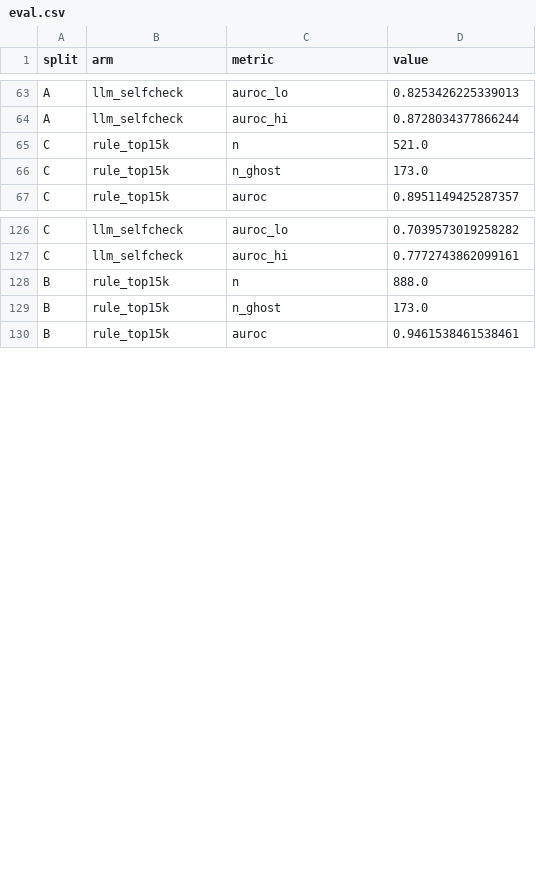
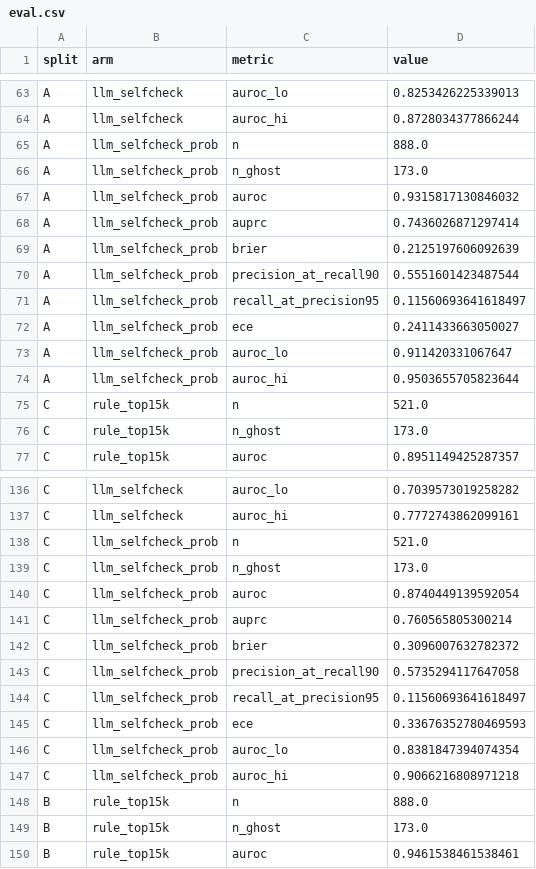
Before and after one commit to T-RexBytes/phantom-packages, a CSV file: results/eval.csv, drawn as a sheet; only a part is shown, gaps mark what is left out; the diff covers the shown part only.

```diff
--- a/results/eval.csv
+++ b/results/eval.csv
@@ -64,2 +64,12 @@ A,llm_selfcheck,auroc_lo,0.8253426225339013
 A,llm_selfcheck,auroc_hi,0.8728034377866244
+A,llm_selfcheck_prob,n,888.0
+A,llm_selfcheck_prob,n_ghost,173.0
+A,llm_selfcheck_prob,auroc,0.9315817130846032
+A,llm_selfcheck_prob,auprc,0.7436026871297414
+A,llm_selfcheck_prob,brier,0.2125197606092639
+A,llm_selfcheck_prob,precision_at_recall90,0.5551601423487544
+A,llm_selfcheck_prob,recall_at_precision95,0.11560693641618497
+A,llm_selfcheck_prob,ece,0.2411433663050027
+A,llm_selfcheck_prob,auroc_lo,0.911420331067647
+A,llm_selfcheck_prob,auroc_hi,0.9503655705823644
 C,rule_top15k,n,521.0
@@ -127,2 +137,12 @@ C,llm_selfcheck,auroc_lo,0.7039573019258282
 C,llm_selfcheck,auroc_hi,0.7772743862099161
+C,llm_selfcheck_prob,n,521.0
+C,llm_selfcheck_prob,n_ghost,173.0
+C,llm_selfcheck_prob,auroc,0.8740449139592054
+C,llm_selfcheck_prob,auprc,0.760565805300214
+C,llm_selfcheck_prob,brier,0.3096007632782372
+C,llm_selfcheck_prob,precision_at_recall90,0.5735294117647058
+C,llm_selfcheck_prob,recall_at_precision95,0.11560693641618497
+C,llm_selfcheck_prob,ece,0.33676352780469593
+C,llm_selfcheck_prob,auroc_lo,0.8381847394074354
+C,llm_selfcheck_prob,auroc_hi,0.9066216808971218
 B,rule_top15k,n,888.0
```
Also changed, not shown: 10 added rows elsewhere in this file, results/auroc_diff.csv, results/calibration.csv, 28 other files.
